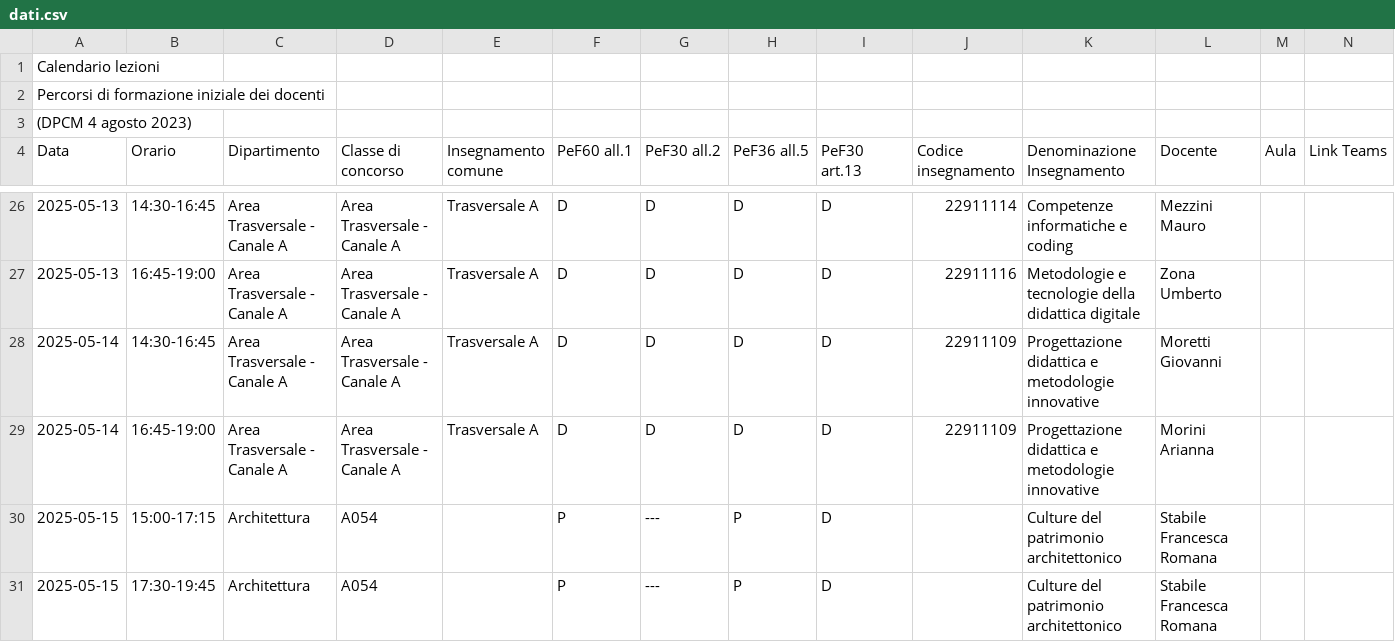
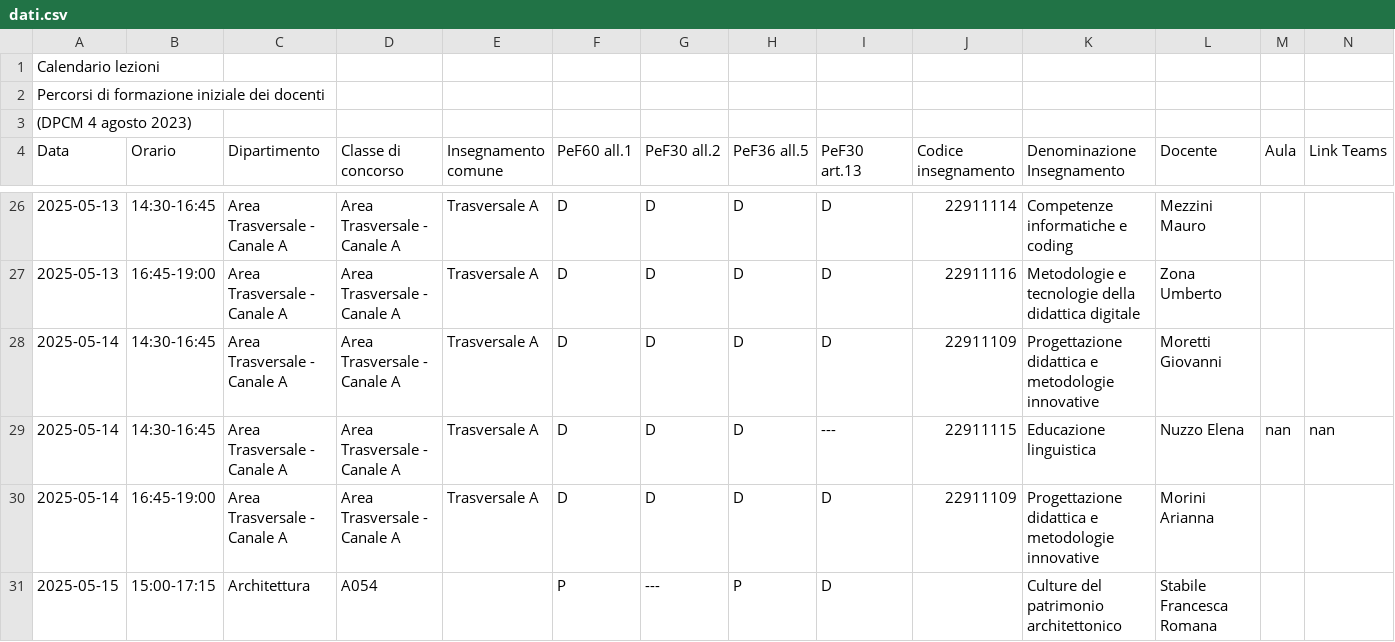
Before and after one commit to nugh75/calendario, a CSV file: dati/dati.csv, drawn as a sheet; only a part is shown, gaps mark what is left out; the shorter side is filled out with more unchanged rows; rows hold the shown columns only; the diff names each change by its address in the sheet, - before the commit and + after, or states it on an @@ line.

```diff
--- a/dati/dati.csv
+++ b/dati/dati.csv
+row 29: 2025-05-14 | 14:30-16:45 | Area Trasversale - Canale A | Area Trasversale - Canale A | Trasversale A | D | D | D | --- | 22911115 | Educazione linguistica | Nuzzo Elena | nan | nan
```
Also changed, not shown: 1 other file.
